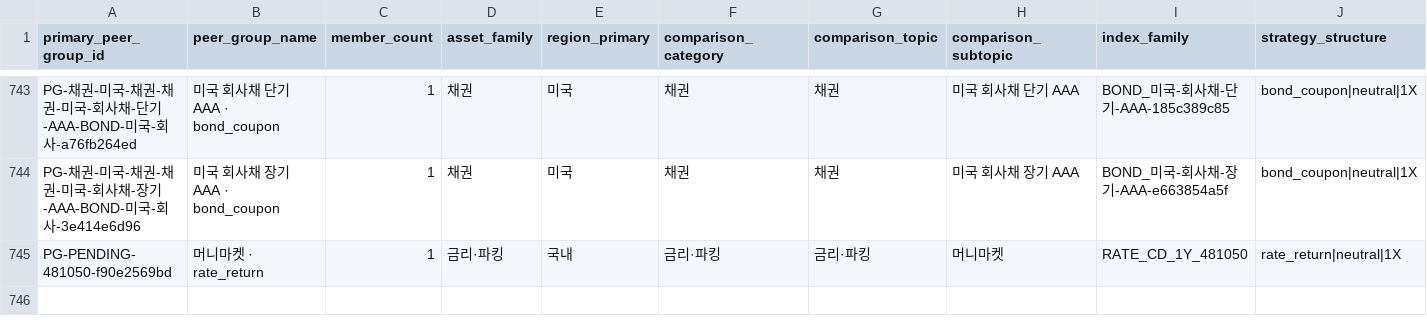
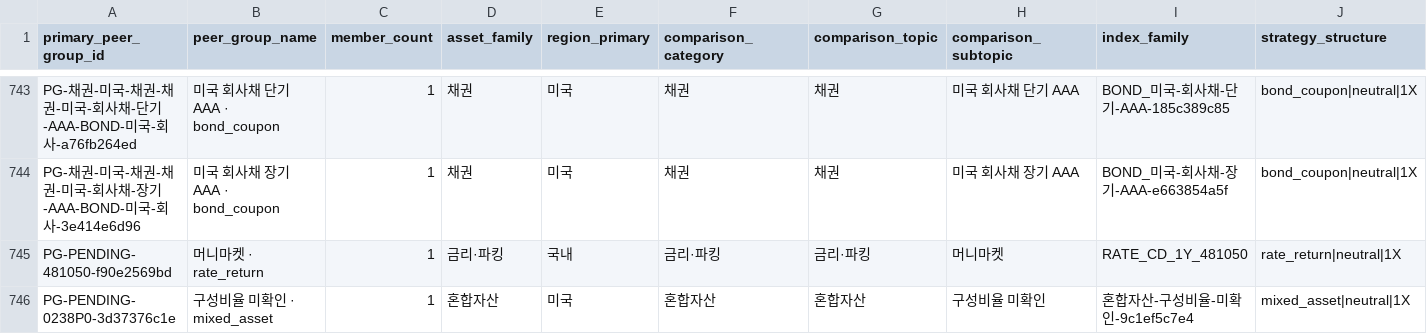
Before and after one commit to neo-alpha-research/etf-campus, a CSV file: data/comparison/peer_group_registry.csv, drawn as a sheet; only a part is shown, gaps mark what is left out; rows hold the shown columns only; the diff names each change by its address in the sheet, - before the commit and + after, or states it on an @@ line.

```diff
--- a/data/comparison/peer_group_registry.csv
+++ b/data/comparison/peer_group_registry.csv
+row 746: PG-PENDING-0238P0-3d37376c1e | 구성비율 미확인 · mixed_asset | 1 | 혼합자산 | 미국 | 혼합자산 | 혼합자산 | 구성비율 미확인 | 혼합자산-구성비율-미확인-9c1ef5c7e4 | mixed_asset|neutral|1X
```
Also changed, not shown: data/comparison/etf_comparison_classification.csv, 3 other files.
